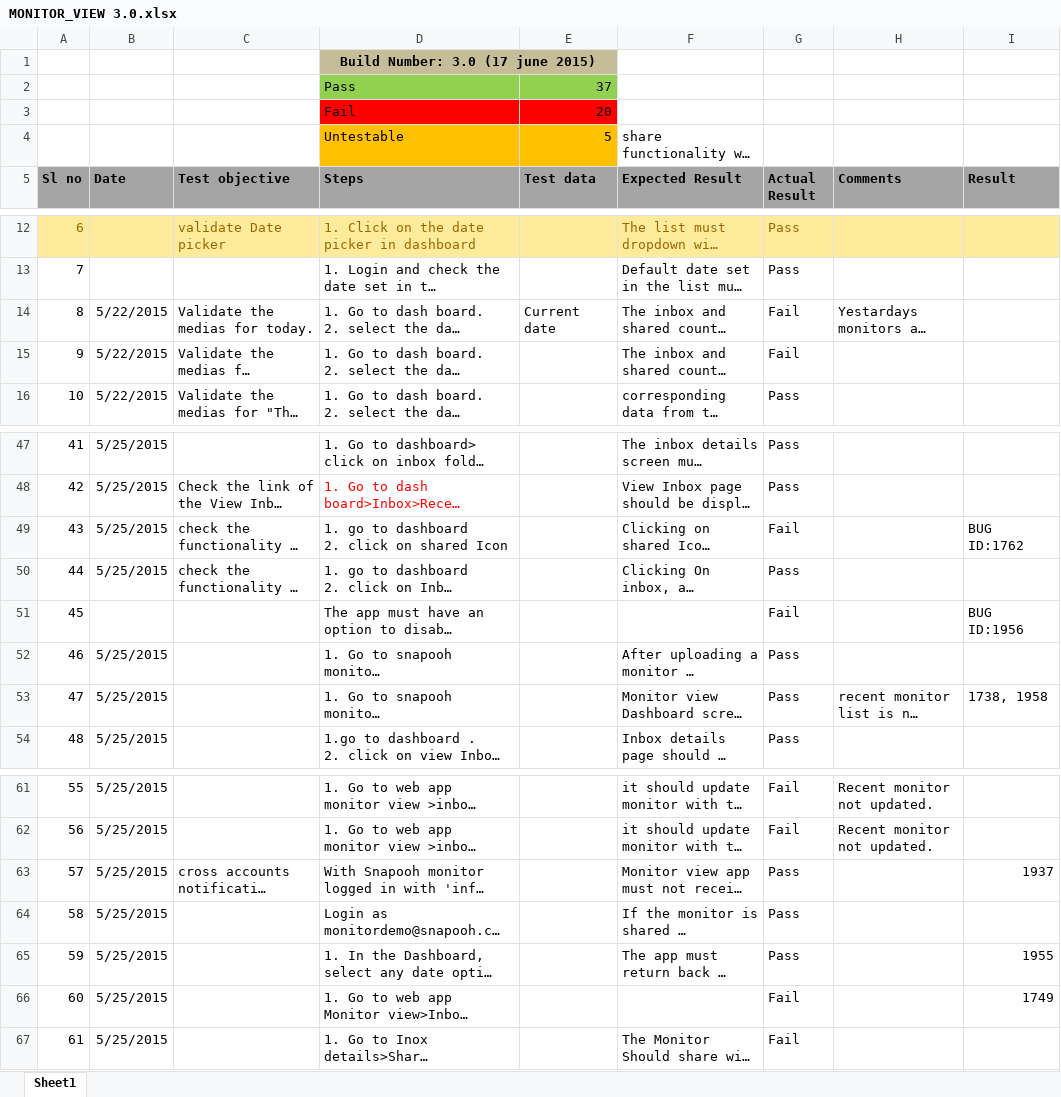
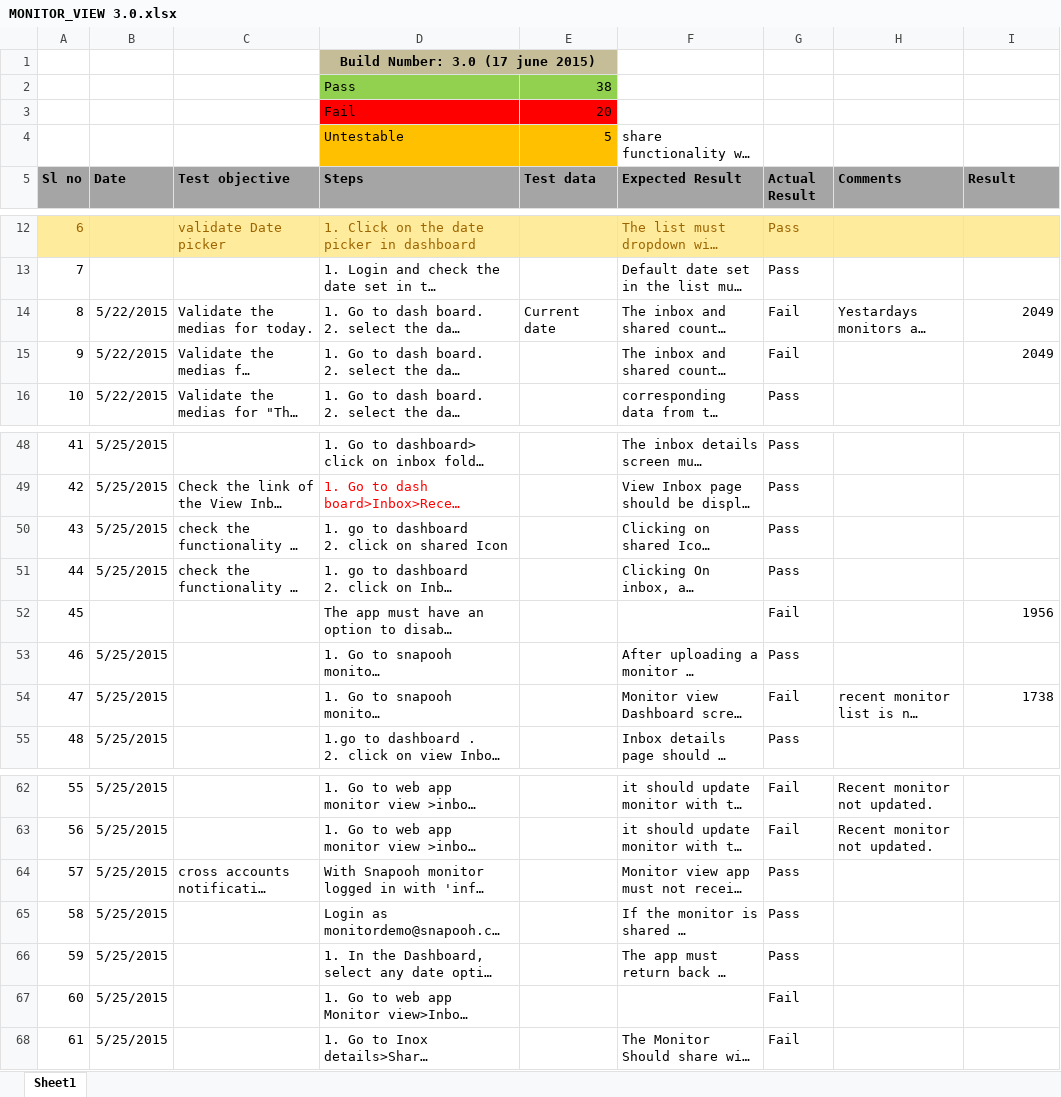
Before and after one commit to Snapooh/TESTING, an Excel workbook: MMS/Test Cases/MONITOR_VIEW/MONITOR_VIEW 3.0.xlsx, sheet Sheet1, drawn as a sheet; only a part is shown, gaps mark what is left out; long unchanged cells end in …; values as stored, in another font and other column widths than the file's, no borders; conditional formats not drawn; addresses are those after the commit; the diff covers the shown part only; the diff names each change by its address in the sheet, - before the commit and + after, or states it on an @@ line.

```diff
--- a/MMS/Test Cases/MONITOR_VIEW/MONITOR_VIEW 3.0.xlsx (sheet Sheet1)
+++ b/MMS/Test Cases/MONITOR_VIEW/MONITOR_VIEW 3.0.xlsx (sheet Sheet1)
-E2 (Test data): 37
+E2 (Test data): 38
-I14:I15 (Result): (empty)
+I14:I15 (Result): 2049
-G50 (Actual Result): Fail
+G50 (Actual Result): Pass
-I50 (Result): BUG ID:1762
+I50 (Result): (empty)
-I52 (Result): BUG ID:1956
+I52 (Result): 1956
-G54 (Actual Result): Pass
+G54 (Actual Result): Fail
-I54 (Result): 1738, 1958
+I54 (Result): 1738
-I64 (Result): 1937
+I64 (Result): (empty)
-I66 (Result): 1955
+I66 (Result): (empty)
-I67 (Result): 1749
+I67 (Result): (empty)
```
Also changed, not shown: 1 added row and 16 edited cells elsewhere in this sheet, formulas that keep their value, 6 other files.
